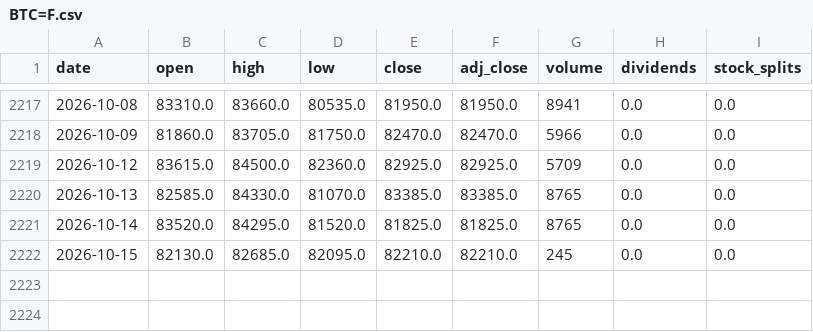
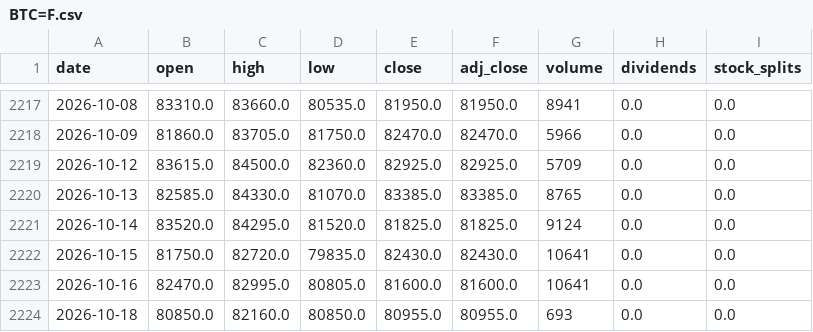
Before and after one commit to choyo6934-glitch/-, a CSV file: data_daily/yahoo/BTC=F.csv, drawn as a sheet; only a part is shown, gaps mark what is left out.

```diff
--- a/data_daily/yahoo/BTC=F.csv
+++ b/data_daily/yahoo/BTC=F.csv
@@ -2220,3 +2220,5 @@ date,open,high,low,close,adj_close,volume,dividends,stock_splits
 2026-10-13,82585.0,84330.0,81070.0,83385.0,83385.0,8765,0.0,0.0
-2026-10-14,83520.0,84295.0,81520.0,81825.0,81825.0,8765,0.0,0.0
-2026-10-15,82130.0,82685.0,82095.0,82210.0,82210.0,245,0.0,0.0
+2026-10-14,83520.0,84295.0,81520.0,81825.0,81825.0,9124,0.0,0.0
+2026-10-15,81750.0,82720.0,79835.0,82430.0,82430.0,10641,0.0,0.0
+2026-10-16,82470.0,82995.0,80805.0,81600.0,81600.0,10641,0.0,0.0
+2026-10-18,80850.0,82160.0,80850.0,80955.0,80955.0,693,0.0,0.0
```
Also changed, not shown: data_daily/yahoo/6E=F.csv, data_daily/yahoo/IEF.csv, 34 other files.
